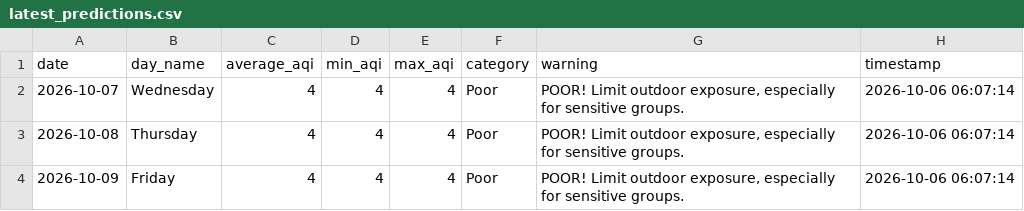
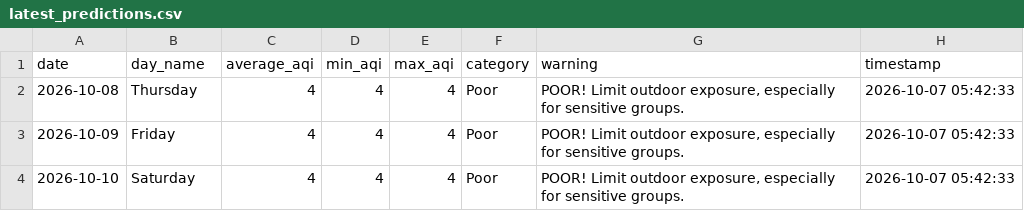
Before and after one commit to saqibahmadsiddiqui/aqi-forecasting-system, a CSV file: data/processed/latest_predictions.csv, drawn as a sheet.

Commit message:
Update predictions 2026-10-07

```diff
--- a/data/processed/latest_predictions.csv
+++ b/data/processed/latest_predictions.csv
@@ -1,4 +1,4 @@
 date,day_name,average_aqi,min_aqi,max_aqi,category,warning,timestamp
-2026-10-07,Wednesday,4,4,4,Poor,"POOR! Limit outdoor exposure, especially for sensitive groups.",2026-10-06 06:07:14
-2026-10-08,Thursday,4,4,4,Poor,"POOR! Limit outdoor exposure, especially for sensitive groups.",2026-10-06 06:07:14
-2026-10-09,Friday,4,4,4,Poor,"POOR! Limit outdoor exposure, especially for sensitive groups.",2026-10-06 06:07:14
+2026-10-08,Thursday,4,4,4,Poor,"POOR! Limit outdoor exposure, especially for sensitive groups.",2026-10-07 05:42:33
+2026-10-09,Friday,4,4,4,Poor,"POOR! Limit outdoor exposure, especially for sensitive groups.",2026-10-07 05:42:33
+2026-10-10,Saturday,4,4,4,Poor,"POOR! Limit outdoor exposure, especially for sensitive groups.",2026-10-07 05:42:33
```
Also changed, not shown: data/processed/model_comparison.csv.
